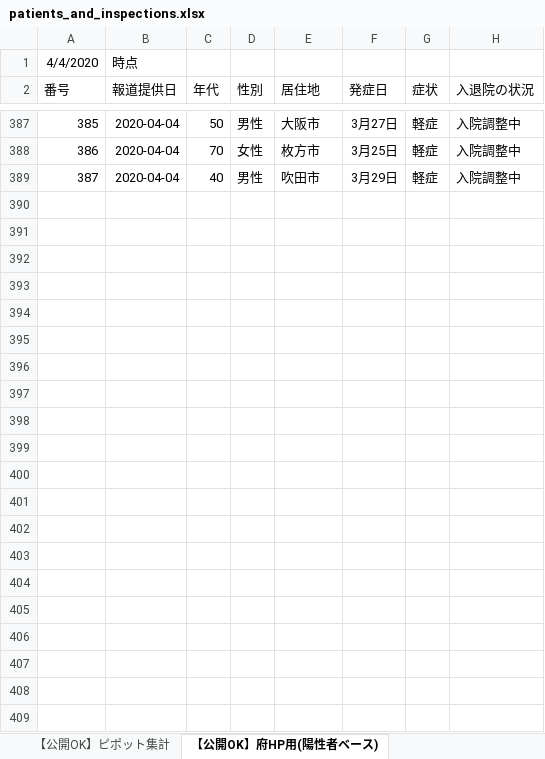
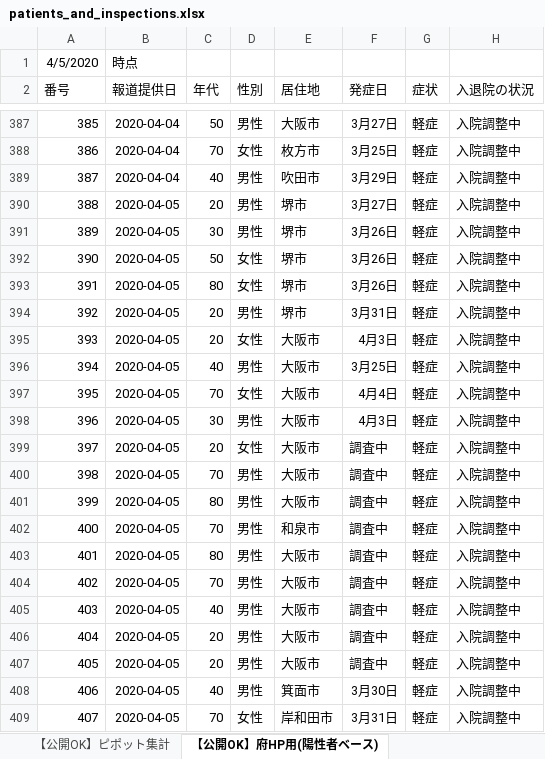
Before and after one commit to Yuukin256/covid19osaka-scraping, an Excel workbook: patients_and_inspections.xlsx, sheet 【公開OK】府HP用(陽性者ベース), drawn as a sheet; only a part is shown, gaps mark what is left out; values as stored, in another font and other column widths than the file's, no borders; the diff names each change by its address in the sheet, - before the commit and + after, or states it on an @@ line.

```diff
--- a/patients_and_inspections.xlsx (sheet 【公開OK】府HP用(陽性者ベース))
+++ b/patients_and_inspections.xlsx (sheet 【公開OK】府HP用(陽性者ベース))
@@ column A (番号) renumbered in row 1 @@
+row 390: 388 | 2020-04-05 | 20 | 男性 | 堺市 | 3月27日 | 軽症 | 入院調整中
+row 391: 389 | 2020-04-05 | 30 | 男性 | 堺市 | 3月26日 | 軽症 | 入院調整中
+row 392: 390 | 2020-04-05 | 50 | 女性 | 堺市 | 3月26日 | 軽症 | 入院調整中
+row 393: 391 | 2020-04-05 | 80 | 女性 | 堺市 | 3月26日 | 軽症 | 入院調整中
+row 394: 392 | 2020-04-05 | 20 | 男性 | 堺市 | 3月31日 | 軽症 | 入院調整中
+row 395: 393 | 2020-04-05 | 20 | 女性 | 大阪市 | 4月3日 | 軽症 | 入院調整中
+row 396: 394 | 2020-04-05 | 40 | 男性 | 大阪市 | 3月25日 | 軽症 | 入院調整中
+row 397: 395 | 2020-04-05 | 70 | 女性 | 大阪市 | 4月4日 | 軽症 | 入院調整中
+row 398: 396 | 2020-04-05 | 30 | 男性 | 大阪市 | 4月3日 | 軽症 | 入院調整中
+row 399: 397 | 2020-04-05 | 20 | 女性 | 大阪市 | 調査中 | 軽症 | 入院調整中
+row 400: 398 | 2020-04-05 | 70 | 男性 | 大阪市 | 調査中 | 軽症 | 入院調整中
+row 401: 399 | 2020-04-05 | 80 | 男性 | 大阪市 | 調査中 | 軽症 | 入院調整中
+row 402: 400 | 2020-04-05 | 70 | 男性 | 和泉市 | 調査中 | 軽症 | 入院調整中
+row 403: 401 | 2020-04-05 | 80 | 男性 | 大阪市 | 調査中 | 軽症 | 入院調整中
+row 404: 402 | 2020-04-05 | 70 | 男性 | 大阪市 | 調査中 | 軽症 | 入院調整中
+row 405: 403 | 2020-04-05 | 40 | 男性 | 大阪市 | 調査中 | 軽症 | 入院調整中
+row 406: 404 | 2020-04-05 | 20 | 男性 | 大阪市 | 調査中 | 軽症 | 入院調整中
+row 407: 405 | 2020-04-05 | 20 | 男性 | 大阪市 | 調査中 | 軽症 | 入院調整中
+row 408: 406 | 2020-04-05 | 40 | 男性 | 箕面市 | 3月30日 | 軽症 | 入院調整中
+row 409: 407 | 2020-04-05 | 70 | 女性 | 岸和田市 | 3月31日 | 軽症 | 入院調整中
```
Also changed, not shown: sheet 【公開OK】コロナサイト用（日付ベース）, sheet 【公開OK】ピポット集計, contacts1.xlsx, 1 other file.
